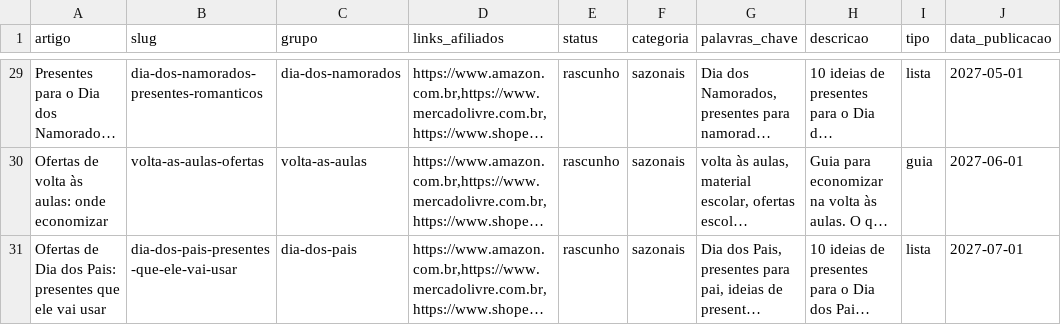
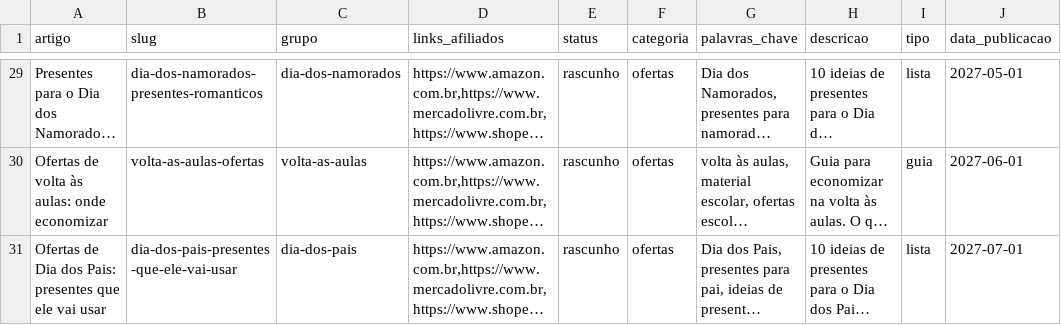
Before and after one commit to fla1331/findsnet, a CSV file: artigos/artigos_pt.csv, drawn as a sheet; only a part is shown, gaps mark what is left out; long unchanged cells end in …; the diff covers the shown part only; the diff names each change by its address in the sheet, - before the commit and + after, or states it on an @@ line.

```diff
--- a/artigos/artigos_pt.csv
+++ b/artigos/artigos_pt.csv
-F29:F31 (categoria): sazonais
+F29:F31 (categoria): ofertas
```
Also changed, not shown: 24 edited cells elsewhere in this file, 2 other files.
